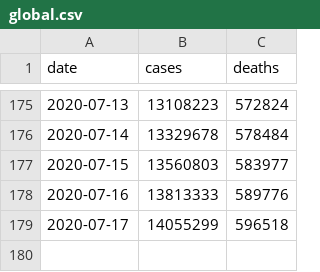
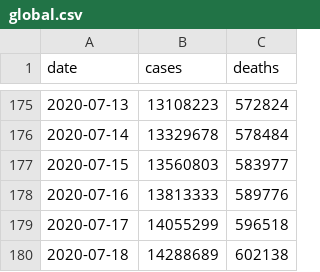
Before and after one commit to covid-open-data/xform-casecount-jhu, a CSV file: output/global.csv, drawn as a sheet; only a part is shown, gaps mark what is left out; the diff names each change by its address in the sheet, - before the commit and + after, or states it on an @@ line.

```diff
--- a/output/global.csv
+++ b/output/global.csv
+row 180: 2020-07-18 | 14288689 | 602138
```
Also changed, not shown: output/admin0/all.csv, output/continents.csv, 1 other file.
